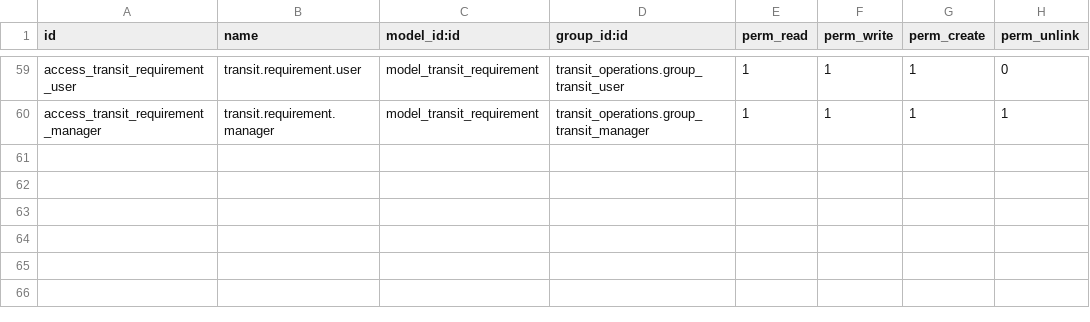
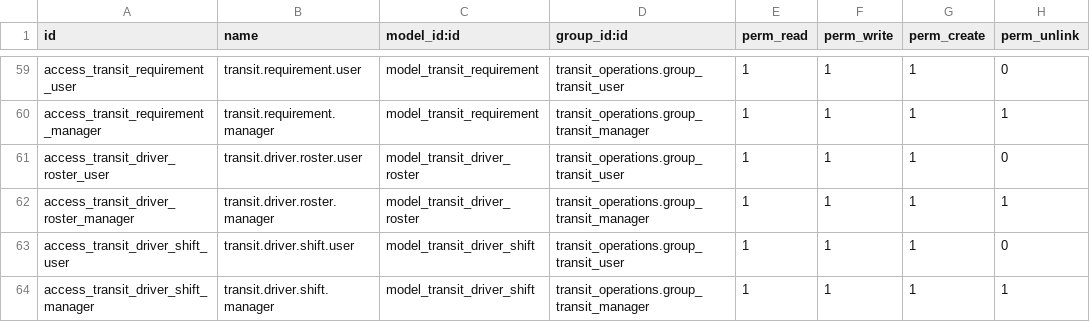
Before and after one commit to lprafael/transporte_odoo, a CSV file: custom_addons/transit_operations/security/ir.model.access.csv, drawn as a sheet; only a part is shown, gaps mark what is left out; the diff names each change by its address in the sheet, - before the commit and + after, or states it on an @@ line.

Commit message:
feat(transit_operations): implementacion de asignacion de turnos a choferes (Roster Board Drag and Drop) y alertas pre-turno por WhatsApp

```diff
--- a/custom_addons/transit_operations/security/ir.model.access.csv
+++ b/custom_addons/transit_operations/security/ir.model.access.csv
+row 61: access_transit_driver_roster_user | transit.driver.roster.user | model_transit_driver_roster | transit_operations.group_transit_user | 1 | 1 | 1 | 0
+row 62: access_transit_driver_roster_manager | transit.driver.roster.manager | model_transit_driver_roster | transit_operations.group_transit_manager | 1 | 1 | 1 | 1
+row 63: access_transit_driver_shift_user | transit.driver.shift.user | model_transit_driver_shift | transit_operations.group_transit_user | 1 | 1 | 1 | 0
+row 64: access_transit_driver_shift_manager | transit.driver.shift.manager | model_transit_driver_shift | transit_operations.group_transit_manager | 1 | 1 | 1 | 1
```
Also changed, not shown: 12 other files.
